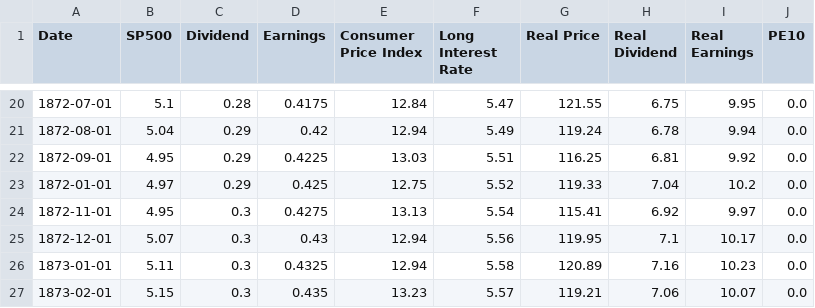
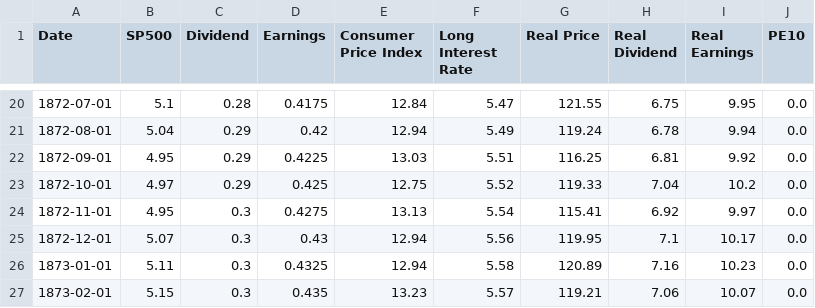
Before and after one commit to Jonathangadeaharder/StockSimulator, a CSV file: historical_data/sp500_github_monthly.csv, drawn as a sheet; only a part is shown, gaps mark what is left out.

```diff
--- a/historical_data/sp500_github_monthly.csv
+++ b/historical_data/sp500_github_monthly.csv
@@ -22,3 +22,3 @@ Date,SP500,Dividend,Earnings,Consumer Price Index,Long Interest Rate,Real Price,
 1872-09-01,4.95,0.29,0.4225,13.03,5.51,116.25,6.81,9.92,0.0
-1872-01-01,4.97,0.29,0.425,12.75,5.52,119.33,7.04,10.2,0.0
+1872-10-01,4.97,0.29,0.425,12.75,5.52,119.33,7.04,10.2,0.0
 1872-11-01,4.95,0.3,0.4275,13.13,5.54,115.41,6.92,9.97,0.0
```
